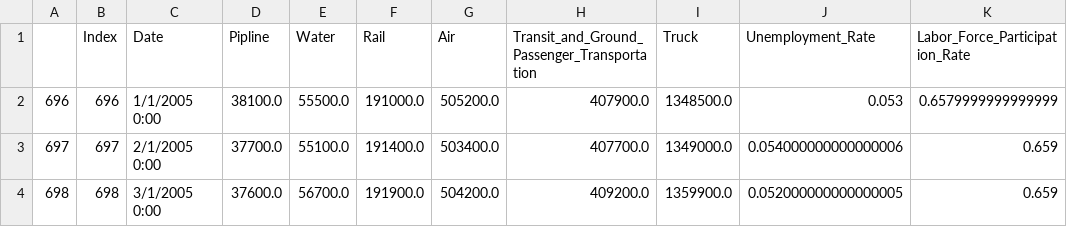
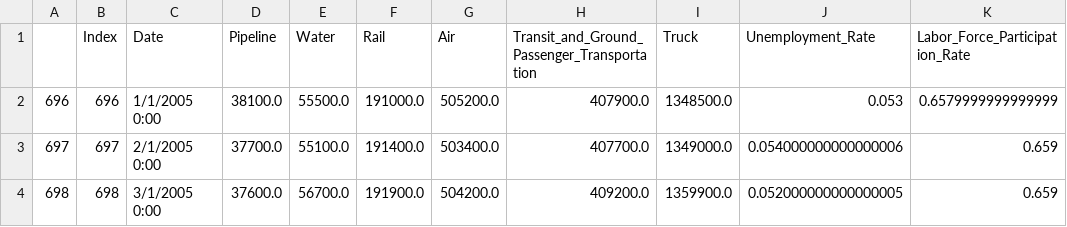
Before and after one commit to RBLevine/ETL-Project, a CSV file: CSVCleanUp/Cleaned_Transportation_Employment.csv, drawn as a sheet; only a part is shown; the diff names each change by its address in the sheet, - before the commit and + after, or states it on an @@ line.

```diff
--- a/CSVCleanUp/Cleaned_Transportation_Employment.csv
+++ b/CSVCleanUp/Cleaned_Transportation_Employment.csv
-D1: Pipline
+D1: Pipeline
```
Also changed, not shown: 4 other files.
